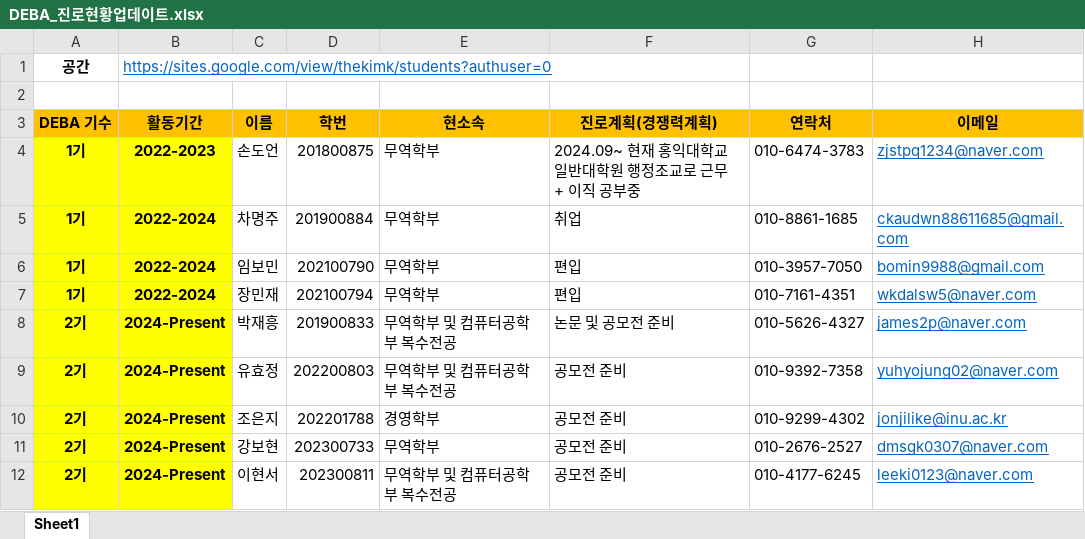
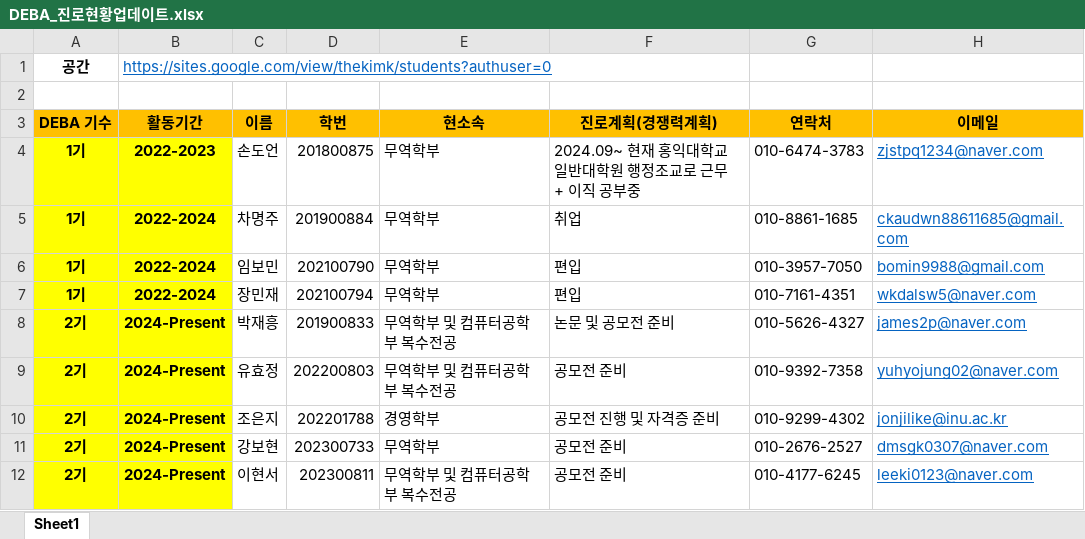
Before and after one commit to thekimk/DEBA-Research, an Excel workbook: [Document]/진로현황사진/DEBA_진로현황업데이트.xlsx, sheet Sheet1, drawn as a sheet; values as stored, in another font and other column widths than the file's, no borders; charts and pictures not drawn; the diff names each change by its address in the sheet, - before the commit and + after, or states it on an @@ line.

```diff
--- a/[Document]/진로현황사진/DEBA_진로현황업데이트.xlsx (sheet Sheet1)
+++ b/[Document]/진로현황사진/DEBA_진로현황업데이트.xlsx (sheet Sheet1)
-F10 (진로계획(경쟁력계획)): 공모전 준비
+F10 (진로계획(경쟁력계획)): 공모전 진행 및 자격증 준비
```
Also changed, not shown: charts or pictures, 1 other file.
